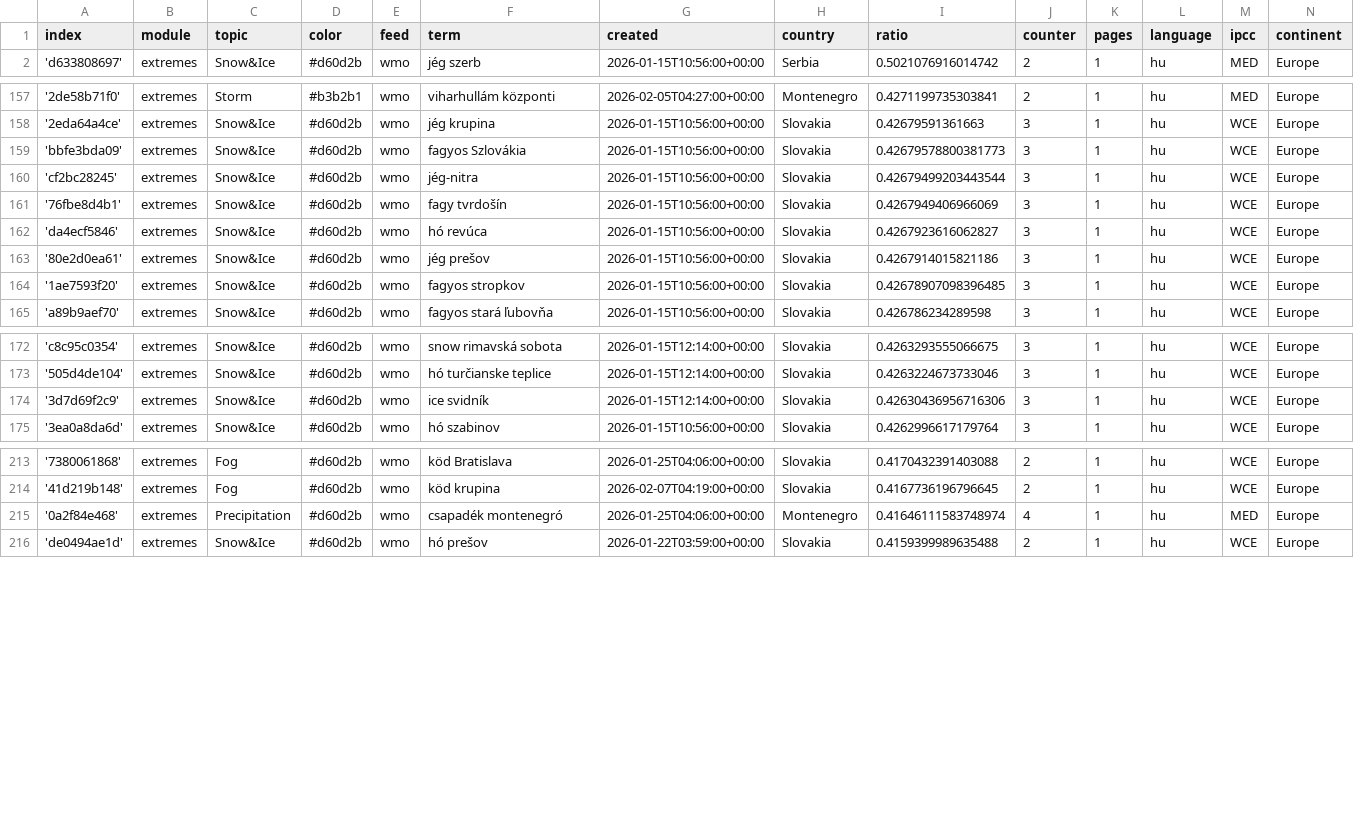
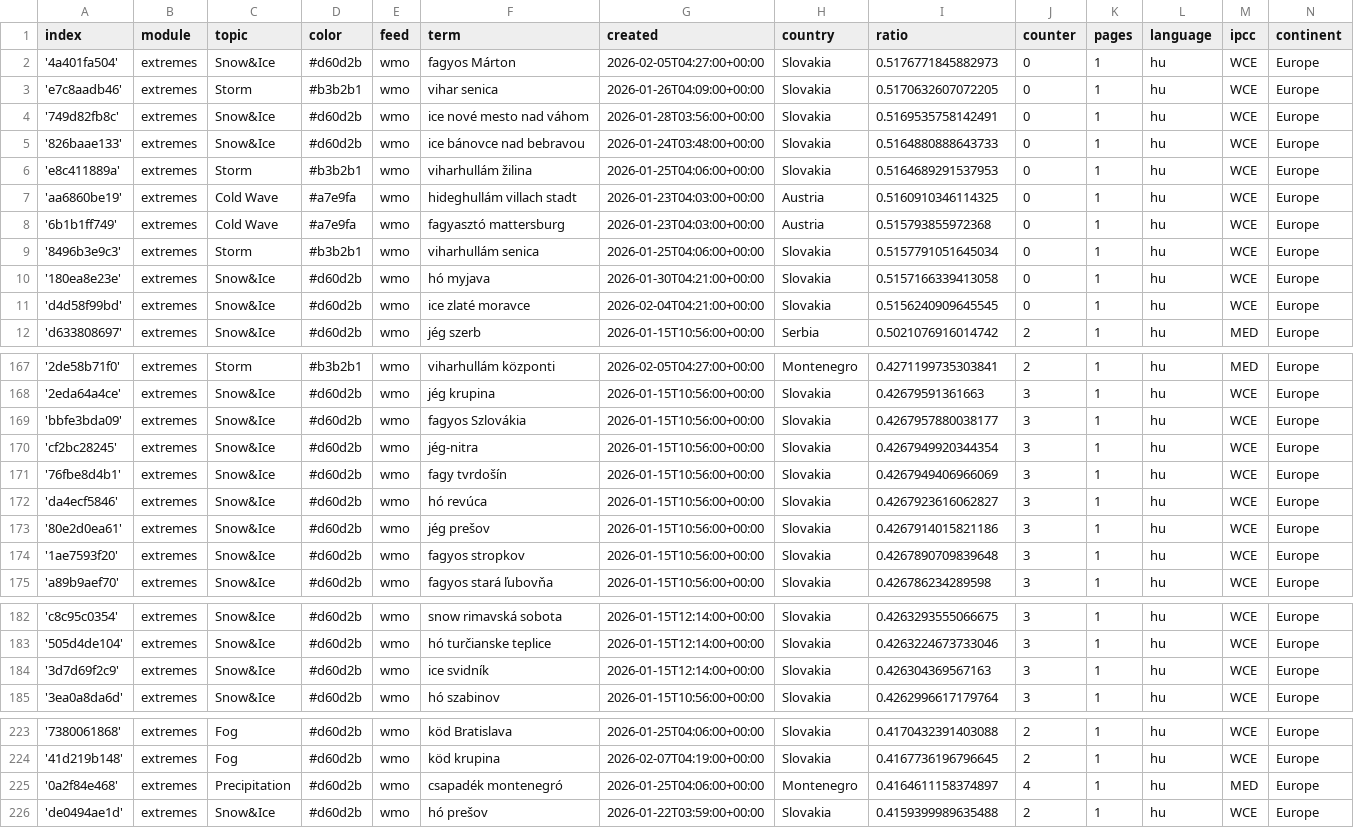
Before and after one commit to jens-news/hungarianExtremes, a CSV file: terms.csv, drawn as a sheet; only a part is shown, gaps mark what is left out; the diff covers the shown part only.

Commit message:
Commit from GitHub Actions (import:0.0)

```diff
--- a/terms.csv
+++ b/terms.csv
@@ -1,2 +1,12 @@
 index,module,topic,color,feed,term,created,country,ratio,counter,pages,language,ipcc,continent
+'4a401fa504',extremes,Snow&Ice,#d60d2b,wmo,fagyos Márton,2026-02-05T04:27:00+00:00,Slovakia,0.5176771845882973,0,1,hu,WCE,Europe
+'e7c8aadb46',extremes,Storm,#b3b2b1,wmo,vihar senica,2026-01-26T04:09:00+00:00,Slovakia,0.5170632607072205,0,1,hu,WCE,Europe
+'749d82fb8c',extremes,Snow&Ice,#d60d2b,wmo,ice nové mesto nad váhom,2026-01-28T03:56:00+00:00,Slovakia,0.5169535758142491,0,1,hu,WCE,Europe
+'826baae133',extremes,Snow&Ice,#d60d2b,wmo,ice bánovce nad bebravou,2026-01-24T03:48:00+00:00,Slovakia,0.5164880888643733,0,1,hu,WCE,Europe
+'e8c411889a',extremes,Storm,#b3b2b1,wmo,viharhullám žilina,2026-01-25T04:06:00+00:00,Slovakia,0.5164689291537953,0,1,hu,WCE,Europe
+'aa6860be19',extremes,Cold Wave,#a7e9fa,wmo,hideghullám villach stadt,2026-01-23T04:03:00+00:00,Austria,0.5160910346114325,0,1,hu,WCE,Europe
+'6b1b1ff749',extremes,Cold Wave,#a7e9fa,wmo,fagyasztó mattersburg,2026-01-23T04:03:00+00:00,Austria,0.515793855972368,0,1,hu,WCE,Europe
+'8496b3e9c3',extremes,Storm,#b3b2b1,wmo,viharhullám senica,2026-01-25T04:06:00+00:00,Slovakia,0.5157791051645034,0,1,hu,WCE,Europe
+'180ea8e23e',extremes,Snow&Ice,#d60d2b,wmo,hó myjava,2026-01-30T04:21:00+00:00,Slovakia,0.5157166339413058,0,1,hu,WCE,Europe
+'d4d58f99bd',extremes,Snow&Ice,#d60d2b,wmo,ice zlaté moravce,2026-02-04T04:21:00+00:00,Slovakia,0.5156240909645545,0,1,hu,WCE,Europe
 'd633808697',extremes,Snow&Ice,#d60d2b,wmo,jég szerb,2026-01-15T10:56:00+00:00,Serbia,0.5021076916014742,2,1,hu,MED,Europe
@@ -158,4 +168,4 @@ index,module,topic,color,feed,term,created,country,ratio,counter,pages,language,
 '2eda64a4ce',extremes,Snow&Ice,#d60d2b,wmo,jég krupina,2026-01-15T10:56:00+00:00,Slovakia,0.42679591361663,3,1,hu,WCE,Europe
-'bbfe3bda09',extremes,Snow&Ice,#d60d2b,wmo,fagyos Szlovákia,2026-01-15T10:56:00+00:00,Slovakia,0.42679578800381773,3,1,hu,WCE,Europe
-'cf2bc28245',extremes,Snow&Ice,#d60d2b,wmo,jég-nitra,2026-01-15T10:56:00+00:00,Slovakia,0.42679499203443544,3,1,hu,WCE,Europe
+'bbfe3bda09',extremes,Snow&Ice,#d60d2b,wmo,fagyos Szlovákia,2026-01-15T10:56:00+00:00,Slovakia,0.4267957880038177,3,1,hu,WCE,Europe
+'cf2bc28245',extremes,Snow&Ice,#d60d2b,wmo,jég-nitra,2026-01-15T10:56:00+00:00,Slovakia,0.4267949920344354,3,1,hu,WCE,Europe
 '76fbe8d4b1',extremes,Snow&Ice,#d60d2b,wmo,fagy tvrdošín,2026-01-15T10:56:00+00:00,Slovakia,0.4267949406966069,3,1,hu,WCE,Europe
@@ -163,3 +173,3 @@ index,module,topic,color,feed,term,created,country,ratio,counter,pages,language,
 '80e2d0ea61',extremes,Snow&Ice,#d60d2b,wmo,jég prešov,2026-01-15T10:56:00+00:00,Slovakia,0.4267914015821186,3,1,hu,WCE,Europe
-'1ae7593f20',extremes,Snow&Ice,#d60d2b,wmo,fagyos stropkov,2026-01-15T10:56:00+00:00,Slovakia,0.42678907098396485,3,1,hu,WCE,Europe
+'1ae7593f20',extremes,Snow&Ice,#d60d2b,wmo,fagyos stropkov,2026-01-15T10:56:00+00:00,Slovakia,0.4267890709839648,3,1,hu,WCE,Europe
 'a89b9aef70',extremes,Snow&Ice,#d60d2b,wmo,fagyos stará ľubovňa,2026-01-15T10:56:00+00:00,Slovakia,0.426786234289598,3,1,hu,WCE,Europe
@@ -173,3 +183,3 @@ index,module,topic,color,feed,term,created,country,ratio,counter,pages,language,
 '505d4de104',extremes,Snow&Ice,#d60d2b,wmo,hó turčianske teplice,2026-01-15T12:14:00+00:00,Slovakia,0.4263224673733046,3,1,hu,WCE,Europe
-'3d7d69f2c9',extremes,Snow&Ice,#d60d2b,wmo,ice svidník,2026-01-15T12:14:00+00:00,Slovakia,0.42630436956716306,3,1,hu,WCE,Europe
+'3d7d69f2c9',extremes,Snow&Ice,#d60d2b,wmo,ice svidník,2026-01-15T12:14:00+00:00,Slovakia,0.426304369567163,3,1,hu,WCE,Europe
 '3ea0a8da6d',extremes,Snow&Ice,#d60d2b,wmo,hó szabinov,2026-01-15T10:56:00+00:00,Slovakia,0.4262996617179764,3,1,hu,WCE,Europe
@@ -214,3 +224,3 @@ index,module,topic,color,feed,term,created,country,ratio,counter,pages,language,
 '41d219b148',extremes,Fog,#d60d2b,wmo,köd krupina,2026-02-07T04:19:00+00:00,Slovakia,0.4167736196796645,2,1,hu,WCE,Europe
-'0a2f84e468',extremes,Precipitation,#d60d2b,wmo,csapadék montenegró,2026-01-25T04:06:00+00:00,Montenegro,0.41646111583748974,4,1,hu,MED,Europe
+'0a2f84e468',extremes,Precipitation,#d60d2b,wmo,csapadék montenegró,2026-01-25T04:06:00+00:00,Montenegro,0.4164611158374897,4,1,hu,MED,Europe
 'de0494ae1d',extremes,Snow&Ice,#d60d2b,wmo,hó prešov,2026-01-22T03:59:00+00:00,Slovakia,0.4159399989635488,2,1,hu,WCE,Europe
```
Also changed, not shown: 3 edited cells elsewhere in this file.
